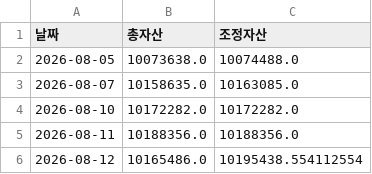
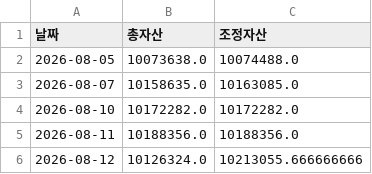
Before and after one commit to frel7022-png/files1, a CSV file: asset_history.csv, drawn as a sheet.

Commit message:
asset_history.csv 업데이트

```diff
--- a/asset_history.csv
+++ b/asset_history.csv
@@ -5,2 +5,2 @@
 2026-08-11,10188356.0,10188356.0
-2026-08-12,10165486.0,10195438.554112554
+2026-08-12,10126324.0,10213055.666666666
```
